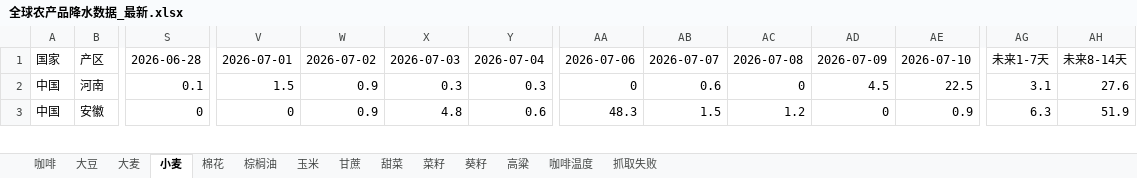
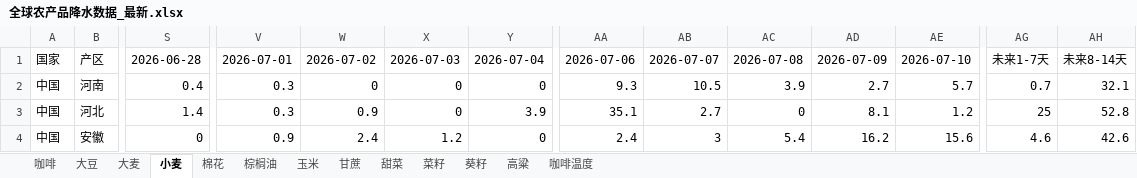
Before and after one commit to 2368846312-oss/ag-weather, an Excel workbook: 全球农产品降水数据_最新.xlsx, sheet 小麦, drawn as a sheet; only a part is shown, gaps mark what is left out; values as stored, in another font and other column widths than the file's, no cell formats; addresses are those after the commit; rows hold the shown columns only; the diff covers the shown part only; the diff names each change by its address in the sheet, - before the commit and + after, or states it on an @@ line.

```diff
--- a/全球农产品降水数据_最新.xlsx (sheet 小麦)
+++ b/全球农产品降水数据_最新.xlsx (sheet 小麦)
-sheet tab: 抓取失败
-S2: 0.1
+S2: 0.4
-V2: 1.5
+V2: 0.3
-W2: 0.9
+W2: 0
-X2: 0.3
+X2: 0
-Y2: 0.3
+Y2: 0
-AA2: 0
+AA2: 9.3
-AB2: 0.6
+AB2: 10.5
-AC2: 0
+AC2: 3.9
-AD2: 4.5
+AD2: 2.7
-AE2: 22.5
+AE2: 5.7
-AG2: 3.1
+AG2: 0.7
-AH2: 27.6
+AH2: 32.1
+row 3: 中国 | 河北 | 1.4 | 0.3 | 0.9 | 0 | 3.9 | 35.1 | 2.7 | 0 | 8.1 | 1.2 | 25 | 52.8
-V4: 0
+V4: 0.9
-W4: 0.9
+W4: 2.4
-X4: 4.8
+X4: 1.2
-Y4: 0.6
+Y4: 0
-AA4: 48.3
+AA4: 2.4
-AB4: 1.5
+AB4: 3
-AC4: 1.2
+AC4: 5.4
-AD4: 0
+AD4: 16.2
-AE4: 0.9
+AE4: 15.6
-AG4: 6.3
+AG4: 4.6
-AH4: 51.9
+AH4: 42.6
```
Also changed, not shown: 13 added rows, 14 removed rows and 303 edited cells elsewhere in this sheet, sheet 玉米, sheet 大豆, sheet 菜籽, sheet 咖啡温度, sheet 高粱, sheet 葵籽, 6 more sheets, cell formats, VHI_Data/VHI_最近6周汇总.xlsx.
